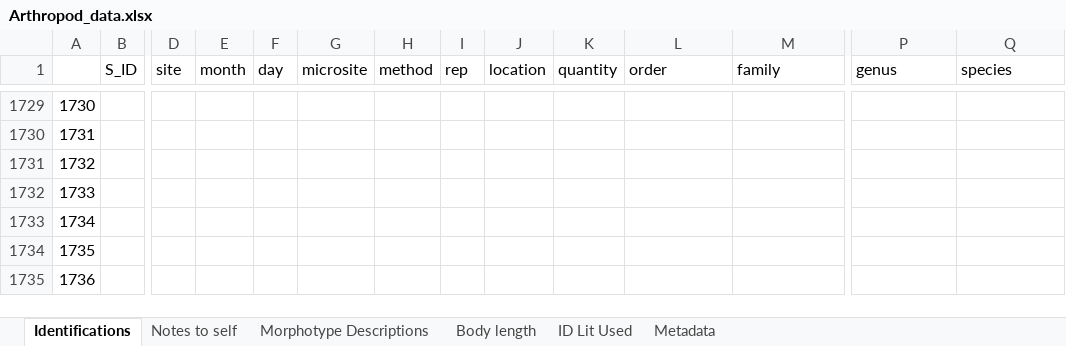
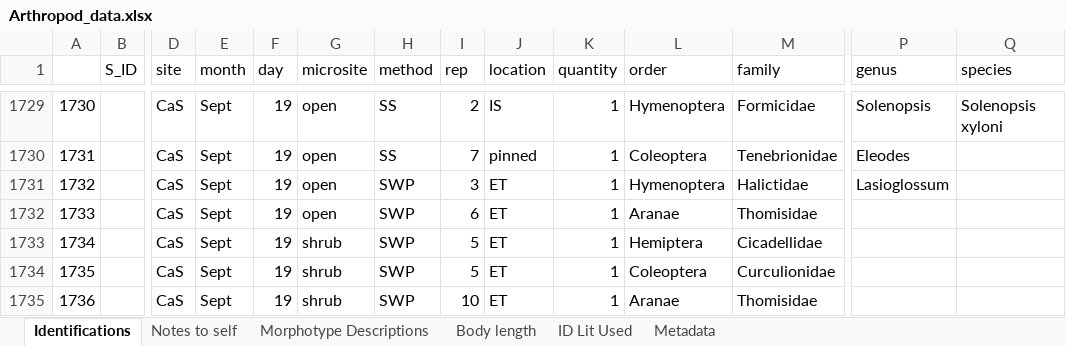
Before and after one commit to jennabraun/prey_item_survey, an Excel workbook: Raw Data/Arthropod_data.xlsx, sheet Identifications, drawn as a sheet; only a part is shown, gaps mark what is left out; values as stored, in another font and other column widths than the file's, no borders; the diff covers the shown part only; the diff names each change by its address in the sheet, - before the commit and + after, or states it on an @@ line.

Commit message:
working through sept sweeps

```diff
--- a/Raw Data/Arthropod_data.xlsx (sheet Identifications)
+++ b/Raw Data/Arthropod_data.xlsx (sheet Identifications)
-D1729:D1735 (site): (empty)
+D1729:D1735 (site): CaS
-E1729:E1735 (month): (empty)
+E1729:E1735 (month): Sept
-F1729:F1735 (day): (empty)
+F1729:F1735 (day): 19
-G1729:G1732 (microsite): (empty)
+G1729:G1732 (microsite): open
-H1729:H1730 (method): (empty)
+H1729:H1730 (method): SS
-I1729 (rep): (empty)
+I1729 (rep): 2
-J1729 (location): (empty)
+J1729 (location): IS
-K1729:K1735 (quantity): (empty)
+K1729:K1735 (quantity): 1
-L1729 (order): (empty)
+L1729 (order): Hymenoptera
-M1729 (family): (empty)
+M1729 (family): Formicidae
-P1729 (genus): (empty)
+P1729 (genus): Solenopsis
-Q1729 (species): (empty)
+Q1729 (species): Solenopsis xyloni
-I1730 (rep): (empty)
+I1730 (rep): 7
-J1730 (location): (empty)
+J1730 (location): pinned
-L1730 (order): (empty)
+L1730 (order): Coleoptera
-M1730 (family): (empty)
+M1730 (family): Tenebrionidae
-P1730 (genus): (empty)
+P1730 (genus): Eleodes
-H1731:H1735 (method): (empty)
+H1731:H1735 (method): SWP
-I1731 (rep): (empty)
+I1731 (rep): 3
-J1731:J1735 (location): (empty)
+J1731:J1735 (location): ET
-L1731 (order): (empty)
+L1731 (order): Hymenoptera
-M1731 (family): (empty)
+M1731 (family): Halictidae
-P1731 (genus): (empty)
+P1731 (genus): Lasioglossum
-I1732 (rep): (empty)
+I1732 (rep): 6
-L1732 (order): (empty)
+L1732 (order): Aranae
-M1732 (family): (empty)
+M1732 (family): Thomisidae
-G1733:G1735 (microsite): (empty)
+G1733:G1735 (microsite): shrub
-I1733:I1734 (rep): (empty)
+I1733:I1734 (rep): 5
-L1733 (order): (empty)
+L1733 (order): Hemiptera
-M1733 (family): (empty)
+M1733 (family): Cicadellidae
-L1734 (order): (empty)
+L1734 (order): Coleoptera
-M1734 (family): (empty)
+M1734 (family): Curculionidae
-I1735 (rep): (empty)
+I1735 (rep): 10
-L1735 (order): (empty)
+L1735 (order): Aranae
-M1735 (family): (empty)
+M1735 (family): Thomisidae
```
Also changed, not shown: 533 edited cells elsewhere in this sheet.
